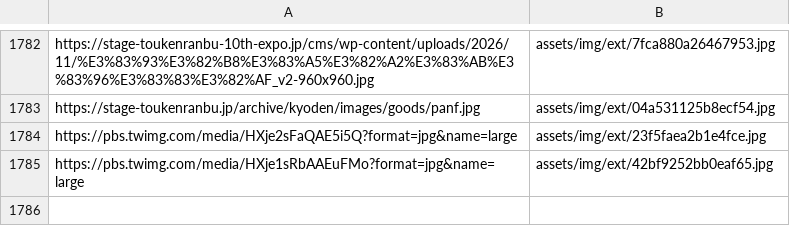
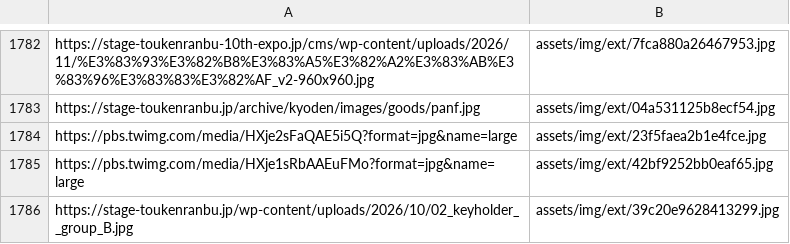
Before and after one commit to DAODAODAO-cmd/tonchan-archive, a TSV file: tools/image-manifest.tsv, drawn as a sheet; only a part is shown, gaps mark what is left out; the diff names each change by its address in the sheet, - before the commit and + after, or states it on an @@ line.

```diff
--- a/tools/image-manifest.tsv
+++ b/tools/image-manifest.tsv
+row 1786: https://stage-toukenranbu.jp/wp-content/uploads/2026/10/02_keyholder__group_B.jpg | assets/img/ext/39c20e9628413299.jpg
```
Also changed, not shown: 4 other files.
